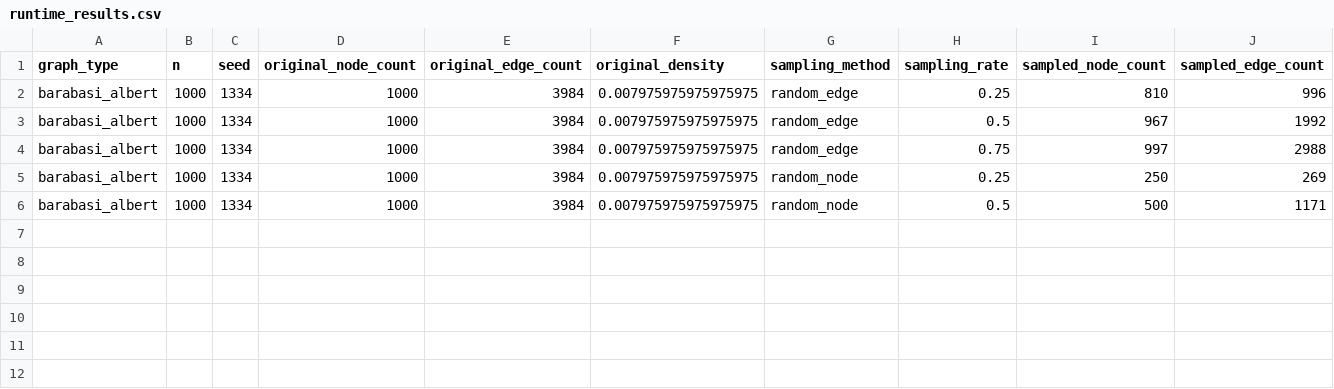
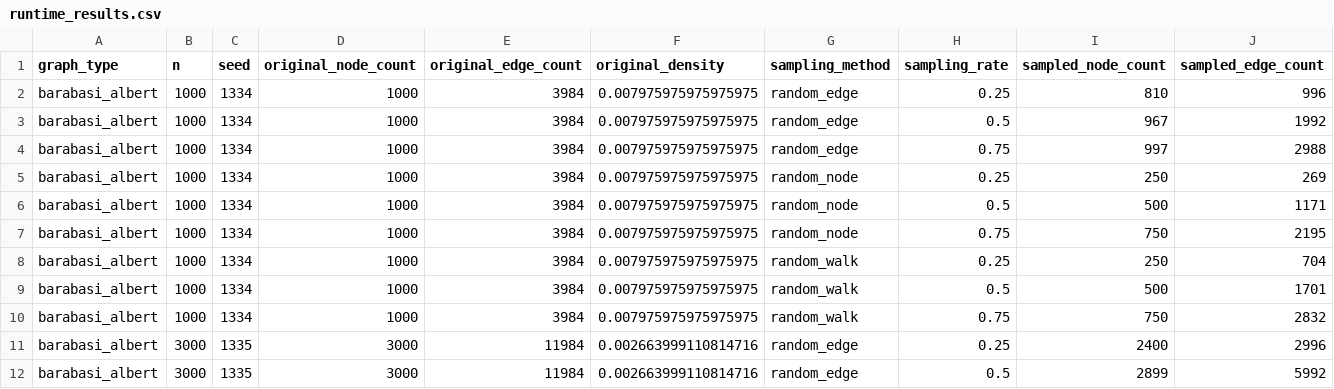
Before and after one commit to vanditb/graph-sampling-benchmark, a CSV file: results/runtime_results.csv, drawn as a sheet; only a part is shown; rows hold the shown columns only; the diff names each change by its address in the sheet, - before the commit and + after, or states it on an @@ line.

```diff
--- a/results/runtime_results.csv
+++ b/results/runtime_results.csv
+row 7: barabasi_albert | 1000 | 1334 | 1000 | 3984 | 0.007975975975975975 | random_node | 0.75 | 750 | 2195
+row 8: barabasi_albert | 1000 | 1334 | 1000 | 3984 | 0.007975975975975975 | random_walk | 0.25 | 250 | 704
+row 9: barabasi_albert | 1000 | 1334 | 1000 | 3984 | 0.007975975975975975 | random_walk | 0.5 | 500 | 1701
+row 10: barabasi_albert | 1000 | 1334 | 1000 | 3984 | 0.007975975975975975 | random_walk | 0.75 | 750 | 2832
+row 11: barabasi_albert | 3000 | 1335 | 3000 | 11984 | 0.002663999110814716 | random_edge | 0.25 | 2400 | 2996
+row 12: barabasi_albert | 3000 | 1335 | 3000 | 11984 | 0.002663999110814716 | random_edge | 0.5 | 2899 | 5992
```
Also changed, not shown: 3 other files.
